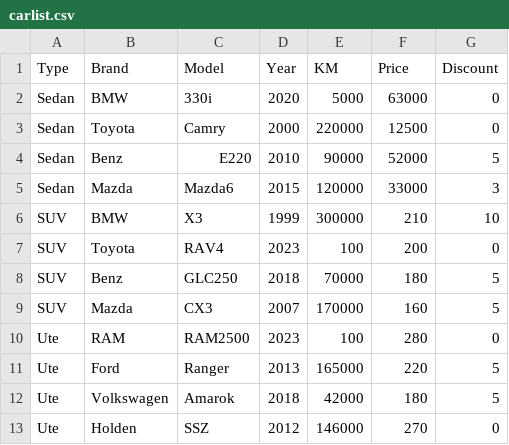
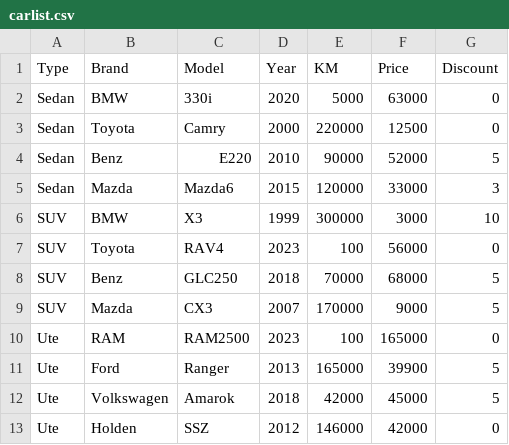
Before and after one commit to xzj66778899/Assignment_T1A3, a CSV file: carlist.csv, drawn as a sheet.

```diff
--- a/carlist.csv
+++ b/carlist.csv
@@ -5,9 +5,9 @@ Sedan,Benz,E220,2010,90000,52000,5
 Sedan,Mazda,Mazda6,2015,120000,33000,3
-SUV,BMW,X3,1999,300000,210,10
-SUV,Toyota,RAV4,2023,100,200,0
-SUV,Benz,GLC250,2018,70000,180,5
-SUV,Mazda,CX3,2007,170000,160,5
-Ute,RAM,RAM2500,2023,100,280,0
-Ute,Ford,Ranger,2013,165000,220,5
-Ute,Volkswagen,Amarok,2018,42000,180,5
-Ute,Holden,SSZ,2012,146000,270,0
+SUV,BMW,X3,1999,300000,3000,10
+SUV,Toyota,RAV4,2023,100,56000,0
+SUV,Benz,GLC250,2018,70000,68000,5
+SUV,Mazda,CX3,2007,170000,9000,5
+Ute,RAM,RAM2500,2023,100,165000,0
+Ute,Ford,Ranger,2013,165000,39900,5
+Ute,Volkswagen,Amarok,2018,42000,45000,5
+Ute,Holden,SSZ,2012,146000,42000,0
```
Also changed, not shown: 4 other files.
